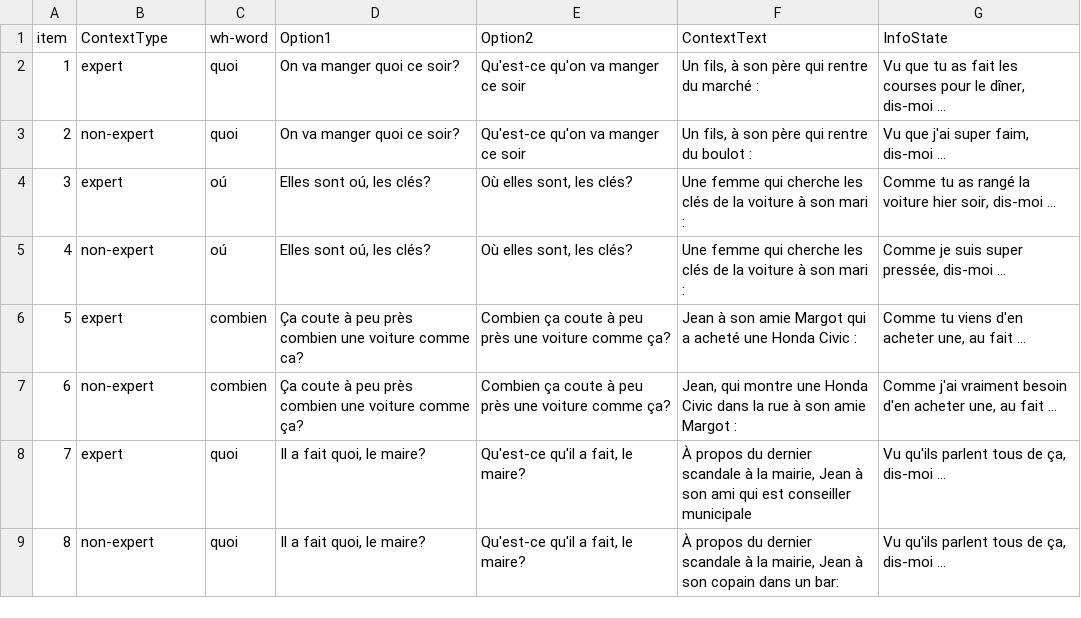
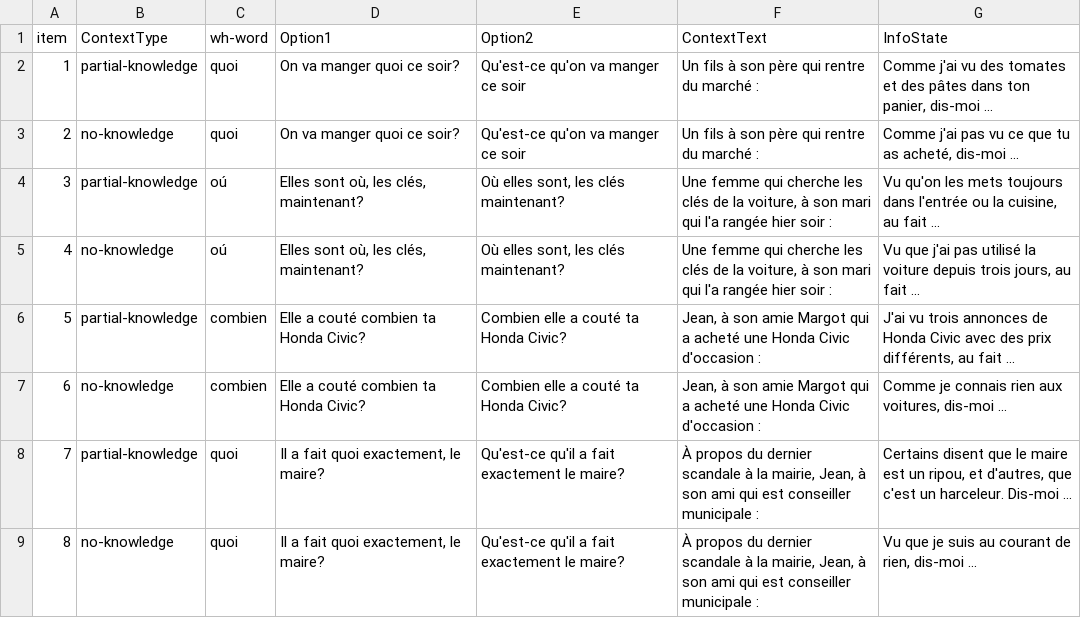
Before and after one commit to i-loder-matthew/wh-3-knowledge, a CSV file: chunk_includes/fulldesign.csv, drawn as a sheet; only a part is shown; the diff covers the shown part only.

```diff
--- a/chunk_includes/fulldesign.csv
+++ b/chunk_includes/fulldesign.csv
@@ -1,9 +1,9 @@
 item,ContextType,wh-word,Option1,Option2,ContextText,InfoState
-1,expert,quoi,On va manger quoi ce soir?,Qu'est-ce qu'on va manger ce soir,"Un fils, à son père qui rentre du marché :","Vu que tu as fait les courses pour le dîner, dis-moi ..."
-2,non-expert,quoi,On va manger quoi ce soir?,Qu'est-ce qu'on va manger ce soir,"Un fils, à son père qui rentre du boulot :","Vu que j'ai super faim, dis-moi ..."
-3,expert,oú,"Elles sont oú, les clés?","Où elles sont, les clés?",Une femme qui cherche les clés de la voiture à son mari :,"Comme tu as rangé la voiture hier soir, dis-moi ..."
-4,non-expert,oú,"Elles sont oú, les clés?","Où elles sont, les clés?",Une femme qui cherche les clés de la voiture à son mari :,"Comme je suis super pressée, dis-moi ..."
-5,expert,combien,Ça coute à peu près combien une voiture comme ca?,Combien ça coute à peu près  une voiture comme ça?,Jean à son amie Margot qui a acheté une Honda Civic :,"Comme tu viens d'en acheter une, au fait ..."
-6,non-expert,combien,Ça coute à peu près combien une voiture comme ça?,Combien ça coute à peu près  une voiture comme ça?,"Jean, qui montre une Honda Civic dans la rue à son amie Margot :","Comme j'ai vraiment besoin d'en acheter une, au fait ..."
-7,expert,quoi,"Il a fait quoi, le maire?","Qu'est-ce qu'il a fait, le maire?","À propos du dernier scandale à la mairie, Jean à son ami qui est conseiller municipale","Vu qu'ils parlent tous de ça, dis-moi ..."
-8,non-expert,quoi,"Il a fait quoi, le maire?","Qu'est-ce qu'il a fait, le maire?","À propos du dernier scandale à la mairie, Jean à son copain dans un bar:","Vu qu'ils parlent tous de ça, dis-moi ..."
+1,partial-knowledge,quoi,On va manger quoi ce soir?,Qu'est-ce qu'on va manger ce soir,Un fils à son père qui rentre du marché :,"Comme j'ai vu des tomates et des pâtes dans ton panier, dis-moi ..."
+2,no-knowledge,quoi,On va manger quoi ce soir?,Qu'est-ce qu'on va manger ce soir,Un fils à son père qui rentre du marché :,"Comme j'ai pas vu ce que tu as acheté, dis-moi ..."
+3,partial-knowledge,oú,"Elles sont où, les clés, maintenant?","Où elles sont, les clés maintenant?","Une femme qui cherche les clés de la voiture, à son mari qui l'a rangée hier soir :","Vu qu'on les mets toujours dans l'entrée ou la cuisine, au fait ..."
+4,no-knowledge,oú,"Elles sont où, les clés, maintenant?","Où elles sont, les clés maintenant?","Une femme qui cherche les clés de la voiture, à son mari qui l'a rangée hier soir :","Vu que j'ai pas utilisé la voiture depuis trois jours, au fait ..."
+5,partial-knowledge,combien,Elle a couté combien ta Honda Civic?,Combien elle a couté ta Honda Civic?,"Jean, à son amie Margot qui a acheté une Honda Civic d'occasion :","J'ai vu trois annonces de Honda Civic avec des prix différents, au fait ..."
+6,no-knowledge,combien,Elle a couté combien ta Honda Civic?,Combien elle a couté ta Honda Civic?,"Jean, à son amie Margot qui a acheté une Honda Civic d'occasion :","Comme je connais rien aux voitures, dis-moi ..."
+7,partial-knowledge,quoi,"Il a fait quoi exactement, le maire?",Qu'est-ce qu'il a fait exactement le maire?,"À propos du dernier scandale à la mairie, Jean, à son ami qui est conseiller municipale :","Certains disent que le maire est un ripou, et d'autres, que c'est un harceleur. Dis-moi ..."
+8,no-knowledge,quoi,"Il a fait quoi exactement, le maire?",Qu'est-ce qu'il a fait exactement le maire?,"À propos du dernier scandale à la mairie, Jean, à son ami qui est conseiller municipale :","Vu que je suis au courant de rien, dis-moi ..."
```
Also changed, not shown: 41 edited cells elsewhere in this file.
